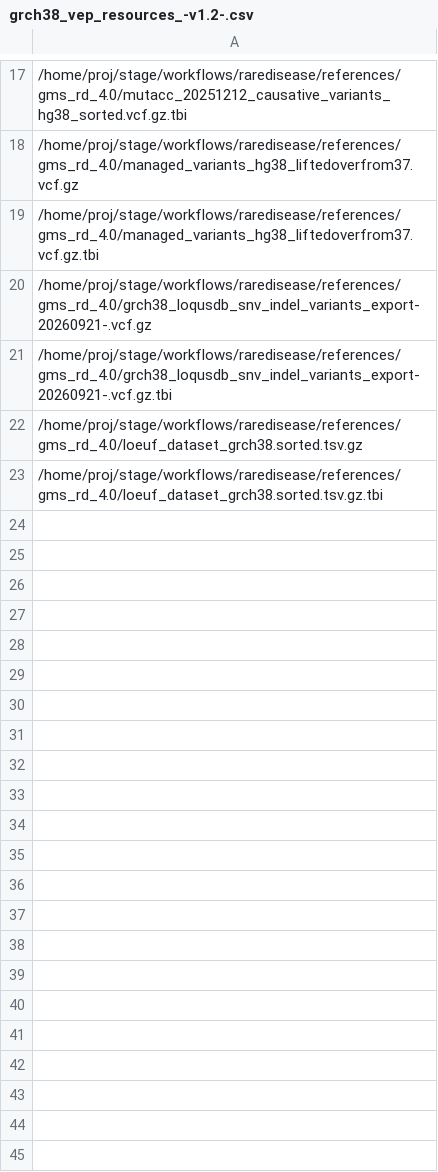
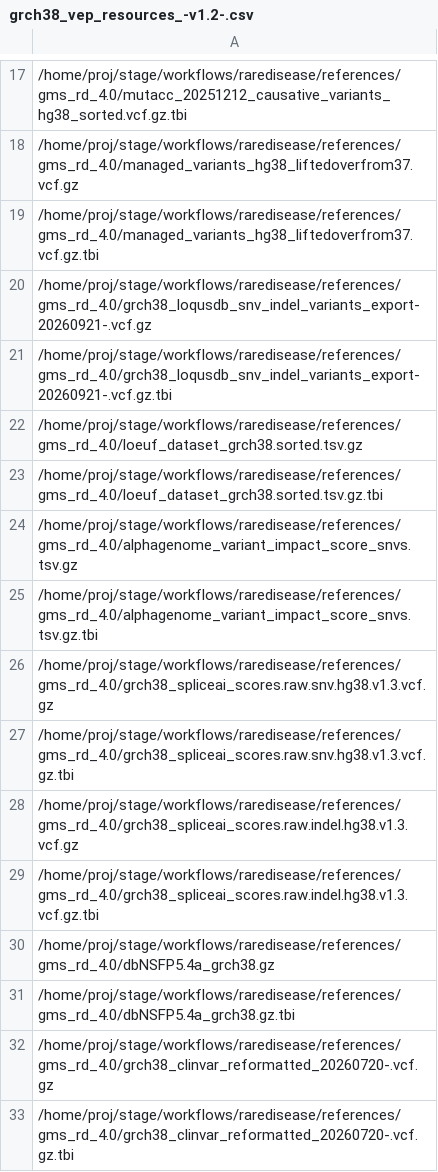
Before and after one commit to Clinical-Genomics/reference-files, a CSV file: rare-disease/annotation/grch38_vep_resources_-v1.2-.csv, drawn as a sheet; only a part is shown, gaps mark what is left out; the diff names each change by its address in the sheet, - before the commit and + after, or states it on an @@ line.

Commit message:
added all plugin files

```diff
--- a/rare-disease/annotation/grch38_vep_resources_-v1.2-.csv
+++ b/rare-disease/annotation/grch38_vep_resources_-v1.2-.csv
+row 24: /home/proj/stage/workflows/raredisease/references/gms_rd_4.0/alphagenome_variant_impact_score_snvs.tsv.gz
+row 25: /home/proj/stage/workflows/raredisease/references/gms_rd_4.0/alphagenome_variant_impact_score_snvs.tsv.gz.tbi
+row 26: /home/proj/stage/workflows/raredisease/references/gms_rd_4.0/grch38_spliceai_scores.raw.snv.hg38.v1.3.vcf.gz
+row 27: /home/proj/stage/workflows/raredisease/references/gms_rd_4.0/grch38_spliceai_scores.raw.snv.hg38.v1.3.vcf.gz.tbi
+row 28: /home/proj/stage/workflows/raredisease/references/gms_rd_4.0/grch38_spliceai_scores.raw.indel.hg38.v1.3.vcf.gz
+row 29: /home/proj/stage/workflows/raredisease/references/gms_rd_4.0/grch38_spliceai_scores.raw.indel.hg38.v1.3.vcf.gz.tbi
+row 30: /home/proj/stage/workflows/raredisease/references/gms_rd_4.0/dbNSFP5.4a_grch38.gz
+row 31: /home/proj/stage/workflows/raredisease/references/gms_rd_4.0/dbNSFP5.4a_grch38.gz.tbi
+row 32: /home/proj/stage/workflows/raredisease/references/gms_rd_4.0/grch38_clinvar_reformatted_20260720-.vcf.gz
+row 33: /home/proj/stage/workflows/raredisease/references/gms_rd_4.0/grch38_clinvar_reformatted_20260720-.vcf.gz.tbi
```
